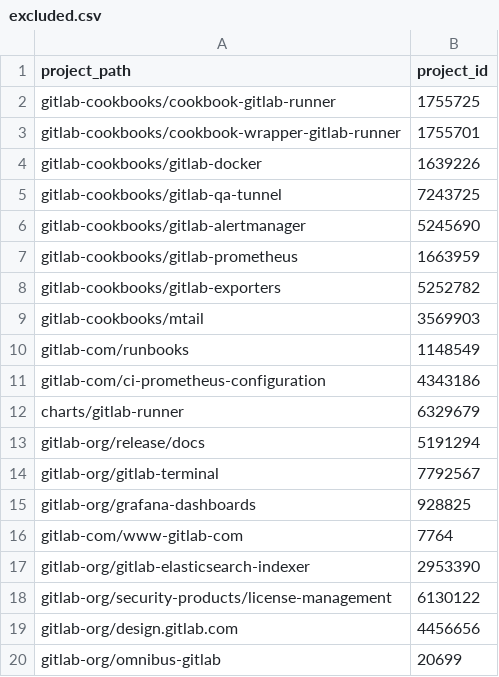
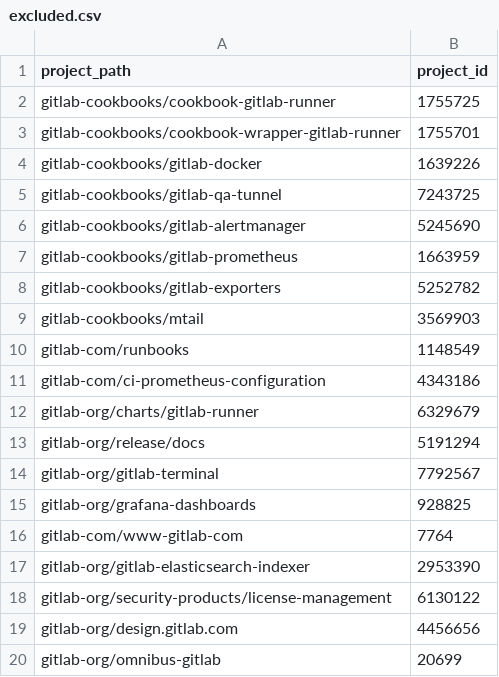
Before and after one commit to danieldiamond/gitlab-analytics, a CSV file: transform/snowflake-dbt/data/excluded.csv, drawn as a sheet.

Commit message:
Use new location for gitlab-runner chart
Signed-off-by: Balasankar "Balu" C <balasankar@gitlab.com>

```diff
--- a/transform/snowflake-dbt/data/excluded.csv
+++ b/transform/snowflake-dbt/data/excluded.csv
@@ -11,3 +11,3 @@ gitlab-com/runbooks,1148549
 gitlab-com/ci-prometheus-configuration,4343186
-charts/gitlab-runner,6329679
+gitlab-org/charts/gitlab-runner,6329679
 gitlab-org/release/docs,5191294
```
